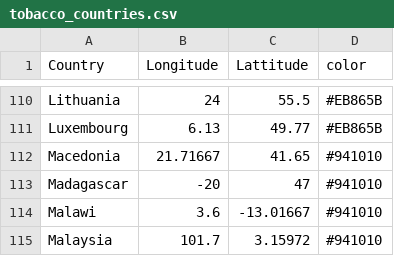
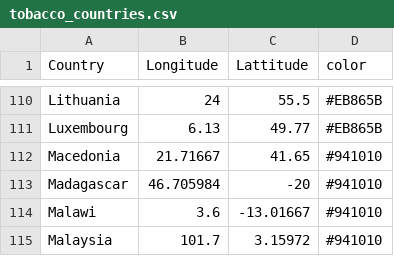
Before and after one commit to kesaven8/kesaven8.github.io, a CSV file: tobacco_countries.csv, drawn as a sheet; only a part is shown, gaps mark what is left out.

Commit message:
Update tobacco_countries.csv

```diff
--- a/tobacco_countries.csv
+++ b/tobacco_countries.csv
@@ -112,3 +112,3 @@ Luxembourg,6.13,49.77,#EB865B
 Macedonia,21.71667,41.65,#941010
-Madagascar,-20,47,#941010
+Madagascar,46.705984,-20,#941010
 Malawi,3.6,-13.01667,#941010
```
